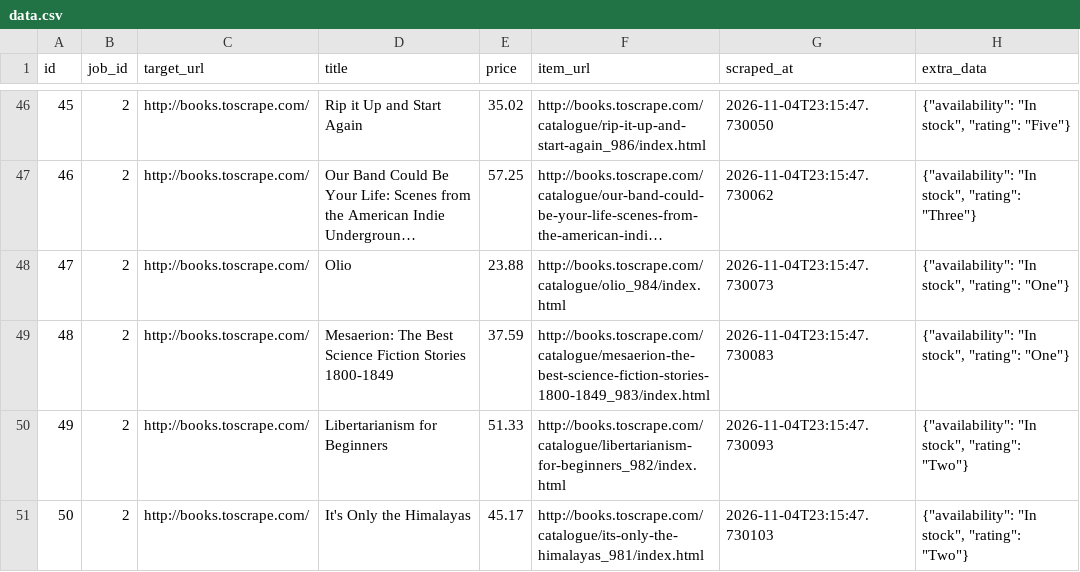
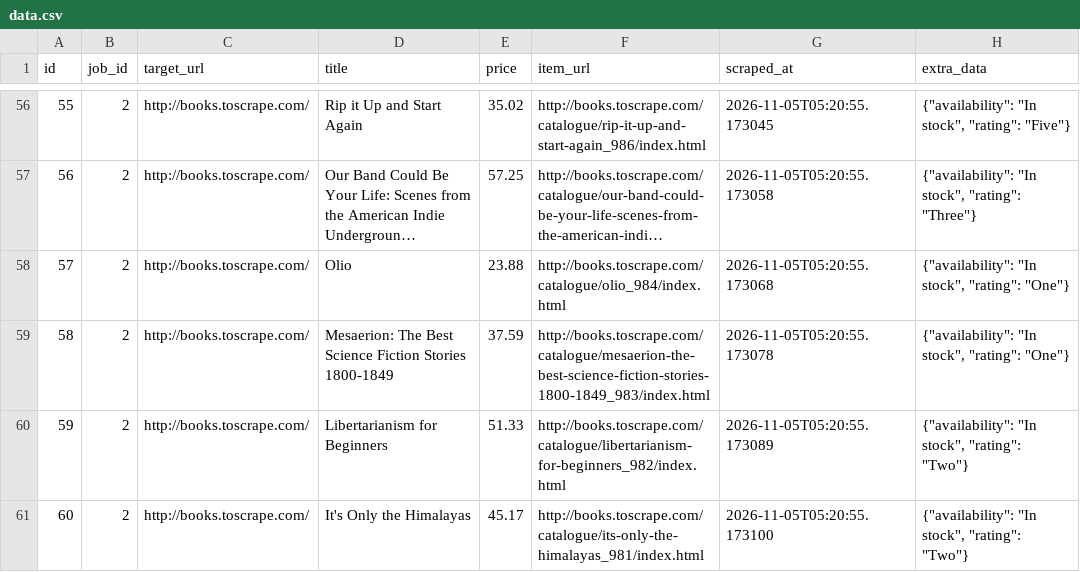
Before and after one commit to devchahar-byte/automated-web-scraper, a CSV file: docs/data.csv, drawn as a sheet; only a part is shown, gaps mark what is left out; long unchanged cells end in …; addresses are those after the commit; the diff covers the shown part only; the diff names each change by its address in the sheet, - before the commit and + after, or states it on an @@ line.

```diff
--- a/docs/data.csv
+++ b/docs/data.csv
@@ column A (id) renumbered from row 42 down @@
-G56 (scraped_at): 2026-11-04T23:15:47.730050
+G56 (scraped_at): 2026-11-05T05:20:55.173045
-G57 (scraped_at): 2026-11-04T23:15:47.730062
+G57 (scraped_at): 2026-11-05T05:20:55.173058
-G58 (scraped_at): 2026-11-04T23:15:47.730073
+G58 (scraped_at): 2026-11-05T05:20:55.173068
-G59 (scraped_at): 2026-11-04T23:15:47.730083
+G59 (scraped_at): 2026-11-05T05:20:55.173078
-G60 (scraped_at): 2026-11-04T23:15:47.730093
+G60 (scraped_at): 2026-11-05T05:20:55.173089
-G61 (scraped_at): 2026-11-04T23:15:47.730103
+G61 (scraped_at): 2026-11-05T05:20:55.173100
```
Also changed, not shown: 10 added rows and 44 edited cells elsewhere in this file, 1 other file.
